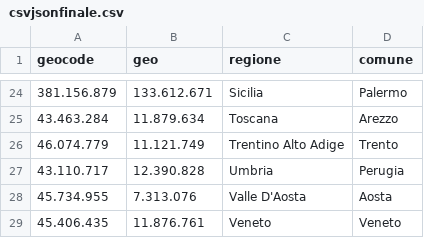
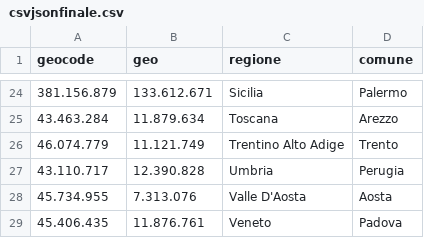
Before and after one commit to eleonoramattera/PolyHealthCenter, a CSV file: PolyHealthCenter/src/main/resources/csvjsonfinale.csv, drawn as a sheet; only a part is shown, gaps mark what is left out.

```diff
--- a/PolyHealthCenter/src/main/resources/csvjsonfinale.csv
+++ b/PolyHealthCenter/src/main/resources/csvjsonfinale.csv
@@ -28,2 +28,2 @@
 45.734.955;7.313.076;Valle D'Aosta;Aosta
-45.406.435;11.876.761;Veneto;Veneto
+45.406.435;11.876.761;Veneto;Padova
```
Also changed, not shown: 11 other files.
